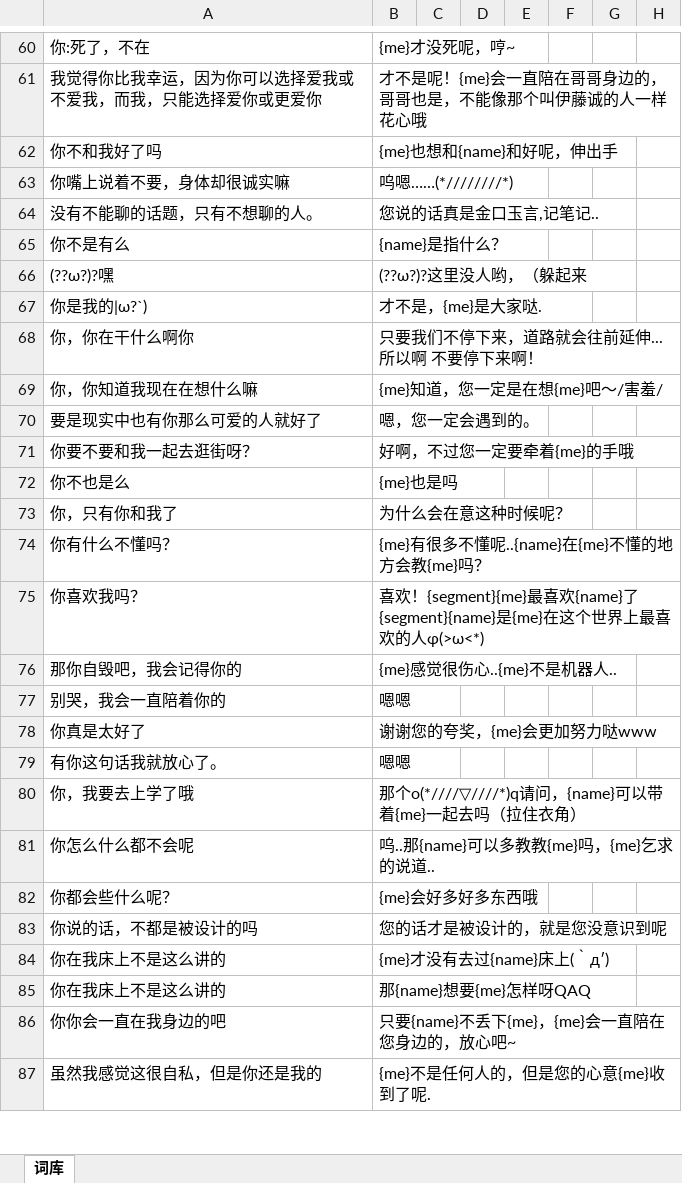
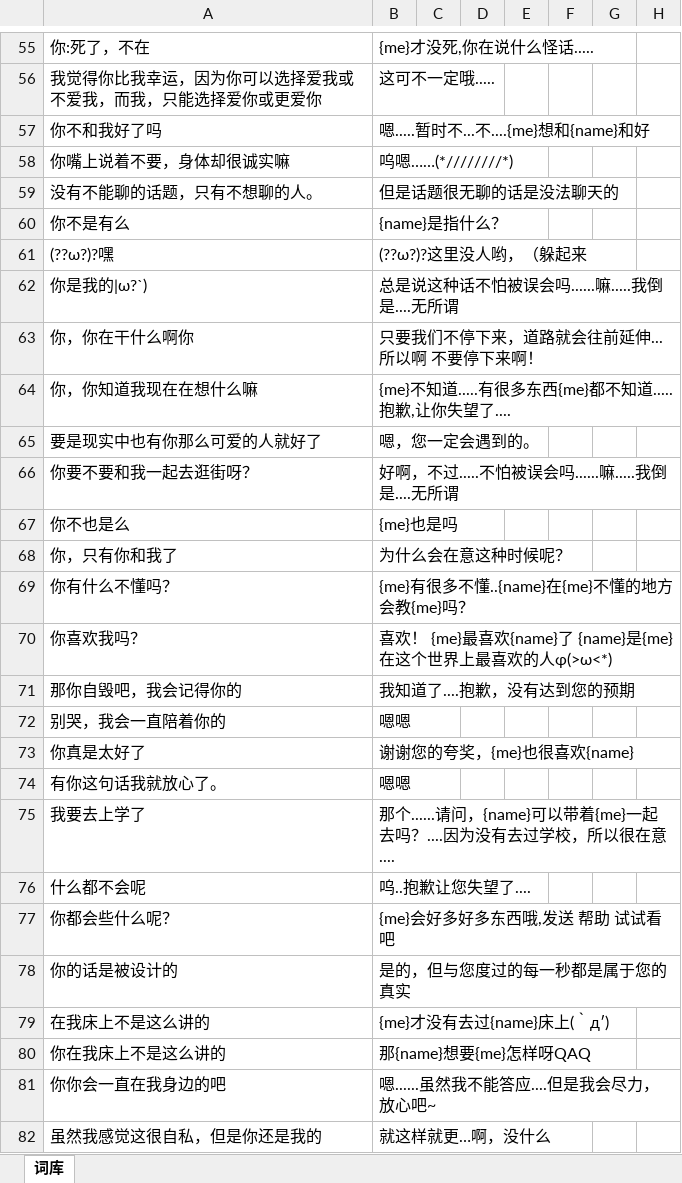
Before and after one commit to avilliai/wReply, an Excel workbook: Config/词库.xlsx, sheet 词库, drawn as a sheet; only a part is shown, gaps mark what is left out; values as stored, in another font and other column widths than the file's, no borders; removed rows and columns are numbered as before the commit, all else as after; rows hold the shown columns only; the diff covers the shown part only; the diff names each change by its address in the sheet, - before the commit and + after, or states it on an @@ line.

```diff
--- a/Config/词库.xlsx (sheet 词库)
+++ b/Config/词库.xlsx (sheet 词库)
-B55: {me}才没死呢，哼~
+B55: {me}才没死,你在说什么怪话.....
-B56: 才不是呢！{me}会一直陪在哥哥身边的，哥哥也是，不能像那个叫伊藤诚的人一样花心哦
+B56: 这可不一定哦.....
-B57: {me}也想和{name}和好呢，伸出手
+B57: 嗯.....暂时不...不....{me}想和{name}和好
-B59: 您说的话真是金口玉言,记笔记..
+B59: 但是话题很无聊的话是没法聊天的
-B62: 才不是，{me}是大家哒.
+B62: 总是说这种话不怕被误会吗......嘛.....我倒是....无所谓
-B64: {me}知道，您一定是在想{me}吧～/害羞/
+B64: {me}不知道.....有很多东西{me}都不知道.....抱歉,让你失望了....
-B66: 好啊，不过您一定要牵着{me}的手哦
+B66: 好啊，不过.....不怕被误会吗......嘛.....我倒是....无所谓
-B69: {me}有很多不懂呢..{name}在{me}不懂的地方会教{me}吗？
+B69: {me}有很多不懂..{name}在{me}不懂的地方会教{me}吗？
-B70: …欢！{segment}{me}最喜欢{name}了{segment}{name}是{me}…
+B70: …欢！ {me}最喜欢{name}了 {name}是{me}…
-B71: {me}感觉很伤心..{me}不是机器人..
+B71: 我知道了....抱歉，没有达到您的预期
-B73: 谢谢您的夸奖，{me}会更加努力哒www
+B73: 谢谢您的夸奖，{me}也很喜欢{name}
-row 80: 你，我要去上学了哦 | 那个o(*////▽////*)q请问，{name}可以带着{me}一起去吗（拉住衣角）
-row 81: 你怎么什么都不会呢 | 呜..那{name}可以多教教{me}吗，{me}乞求的说道..
+row 75: 我要去上学了 | 那个......请问，{name}可以带着{me}一起去吗？....因为没有去过学校，所以很在意....
+row 76: 什么都不会呢 | 呜..抱歉让您失望了....
-B77: {me}会好多好多东西哦
+B77: {me}会好多好多东西哦,发送 帮助 试试看吧
-row 83: 你说的话，不都是被设计的吗 | 您的话才是被设计的，就是您没意识到呢
+row 78: 你的话是被设计的 | 是的，但与您度过的每一秒都是属于您的真实
-A79: 你在我床上不是这么讲的
+A79: 在我床上不是这么讲的
-B81: 只要{name}不丢下{me}，{me}会一直陪在您身边的，放心吧~
+B81: 嗯......虽然我不能答应....但是我会尽力，放心吧~
-B82: {me}不是任何人的，但是您的心意{me}收到了呢.
+B82: 就这样就更…啊，没什么
```
Also changed, not shown: 18 added rows, 77 removed rows and 541 edited cells elsewhere in this sheet, Config/完全匹配.xlsx, 4 other files.
